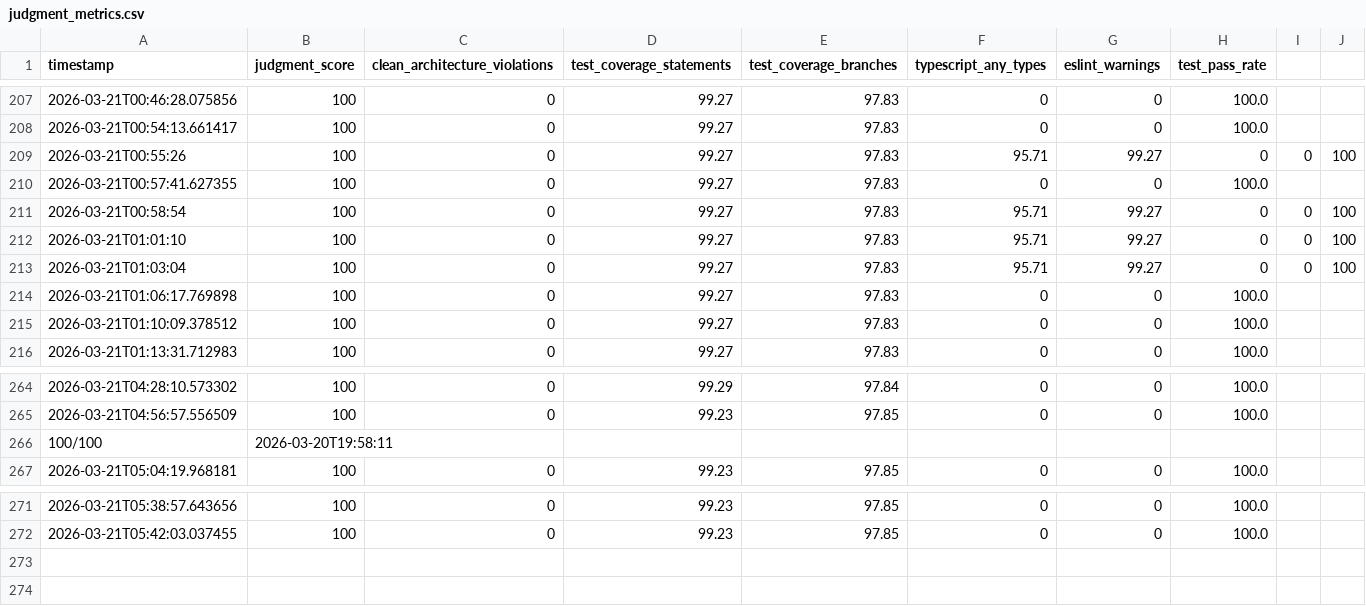
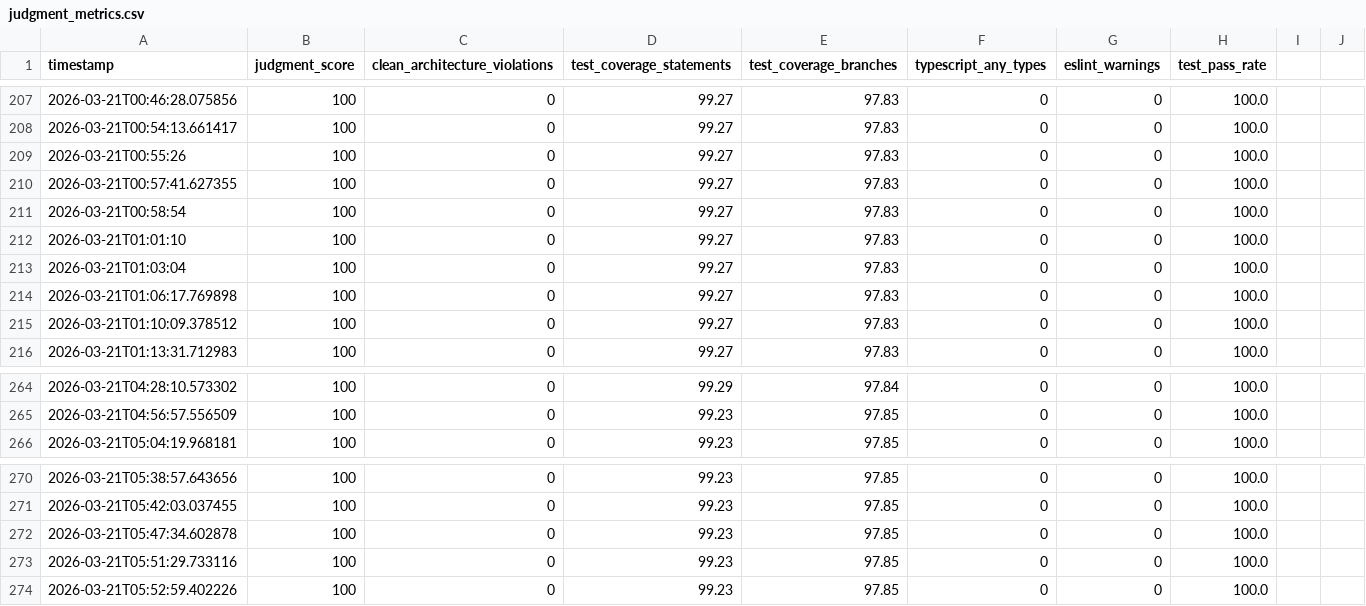
Before and after one commit to nobu007/yka_ikiiki_record, a CSV file: data/judgment_metrics.csv, drawn as a sheet; only a part is shown, gaps mark what is left out.

```diff
--- a/data/judgment_metrics.csv
+++ b/data/judgment_metrics.csv
@@ -208,7 +208,7 @@ timestamp,judgment_score,clean_architecture_violations,test_coverage_statements,
 2026-03-21T00:54:13.661417,100,0,99.27,97.83,0,0,100.0
-2026-03-21T00:55:26,100,0,99.27,97.83,95.71,99.27,0,0,100
+2026-03-21T00:55:26,100,0,99.27,97.83,0,0,100.0
 2026-03-21T00:57:41.627355,100,0,99.27,97.83,0,0,100.0
-2026-03-21T00:58:54,100,0,99.27,97.83,95.71,99.27,0,0,100
-2026-03-21T01:01:10,100,0,99.27,97.83,95.71,99.27,0,0,100
-2026-03-21T01:03:04,100,0,99.27,97.83,95.71,99.27,0,0,100
+2026-03-21T00:58:54,100,0,99.27,97.83,0,0,100.0
+2026-03-21T01:01:10,100,0,99.27,97.83,0,0,100.0
+2026-03-21T01:03:04,100,0,99.27,97.83,0,0,100.0
 2026-03-21T01:06:17.769898,100,0,99.27,97.83,0,0,100.0
@@ -265,3 +265,2 @@ timestamp,judgment_score,clean_architecture_violations,test_coverage_statements,
 2026-03-21T04:56:57.556509,100,0,99.23,97.85,0,0,100.0
-100/100,2026-03-20T19:58:11
 2026-03-21T05:04:19.968181,100,0,99.23,97.85,0,0,100.0
@@ -272 +271,4 @@ timestamp,judgment_score,clean_architecture_violations,test_coverage_statements,
 2026-03-21T05:42:03.037455,100,0,99.23,97.85,0,0,100.0
+2026-03-21T05:47:34.602878,100,0,99.23,97.85,0,0,100.0
+2026-03-21T05:51:29.733116,100,0,99.23,97.85,0,0,100.0
+2026-03-21T05:52:59.402226,100,0,99.23,97.85,0,0,100.0
```
